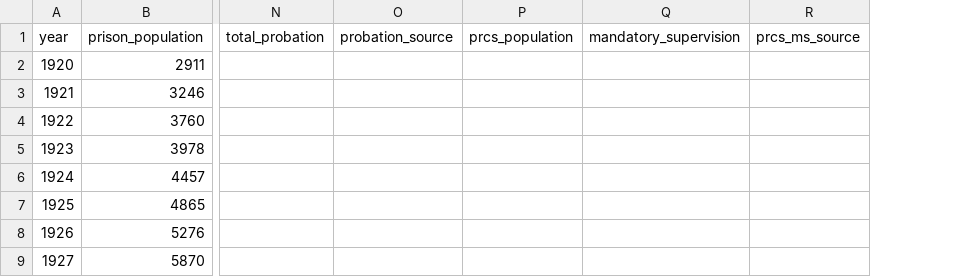
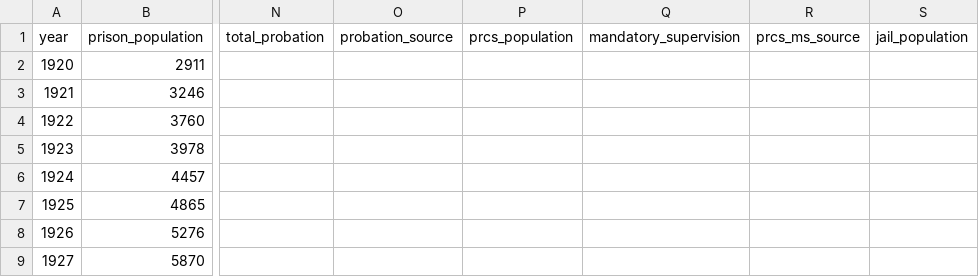
Before and after one commit to mbecica/ca_incarceration_charts, a CSV file: data/ca_statewide_prison_population.csv, drawn as a sheet; only a part is shown, gaps mark what is left out; the diff names each change by its address in the sheet, - before the commit and + after, or states it on an @@ line.

Commit message:
updating population to have jails

```diff
--- a/data/ca_statewide_prison_population.csv
+++ b/data/ca_statewide_prison_population.csv
+column S (jail_population), empty
```
Also changed, not shown: 2 other files.
